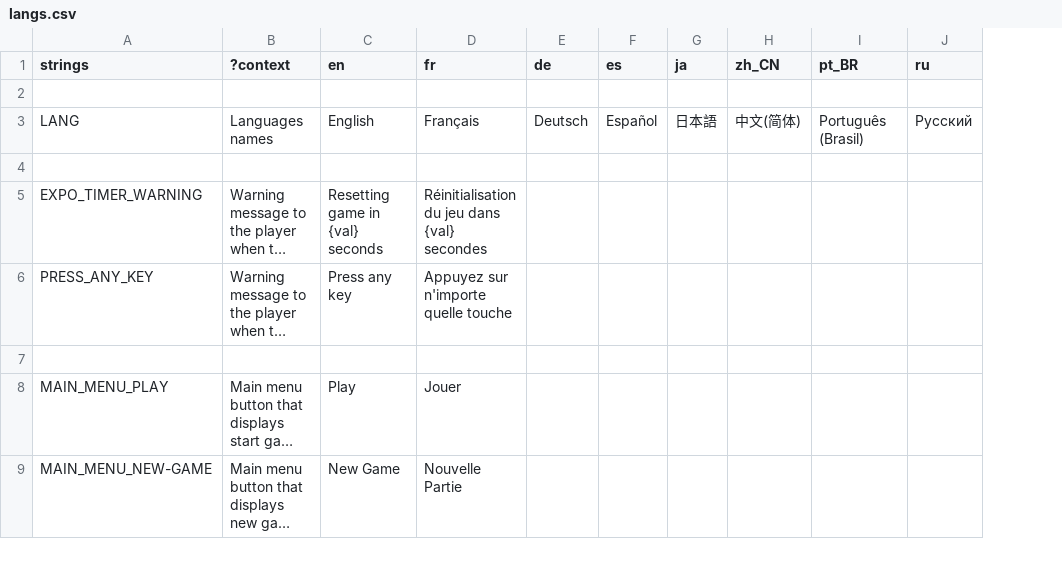
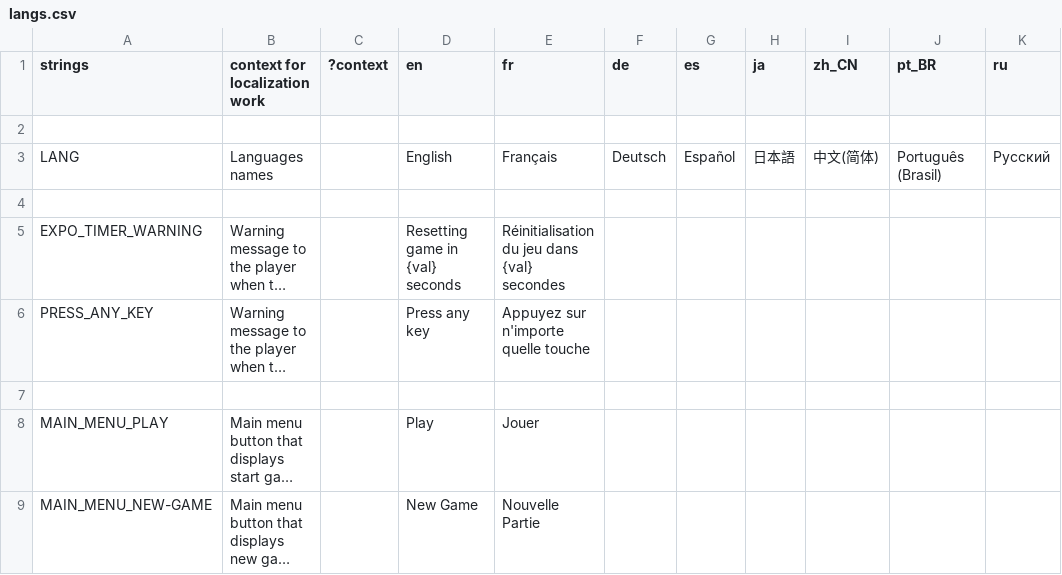
Before and after one commit to PlayDontTell/godot-template, a CSV file: assets/texts/langs.csv, drawn as a sheet; only a part is shown; long unchanged cells end in …; the diff names each change by its address in the sheet, - before the commit and + after, or states it on an @@ line.

```diff
--- a/assets/texts/langs.csv
+++ b/assets/texts/langs.csv
+column C (?context), empty
-B1: ?context
+B1: context for localization work
```
Also changed, not shown: 16 other files.
